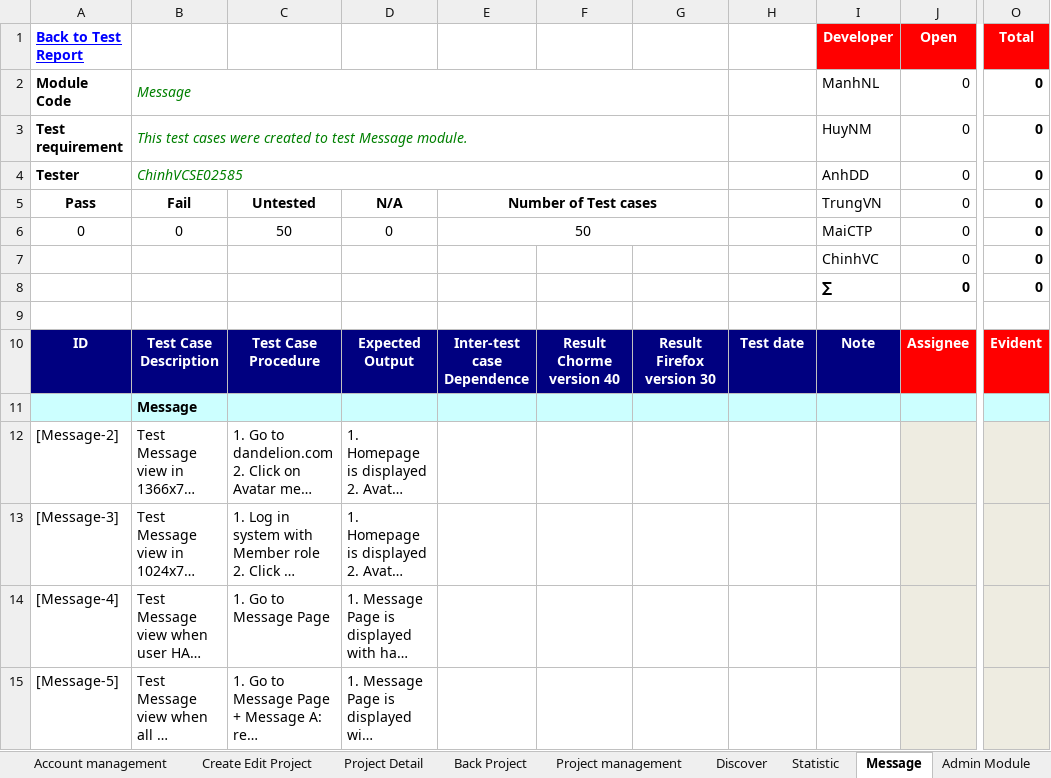
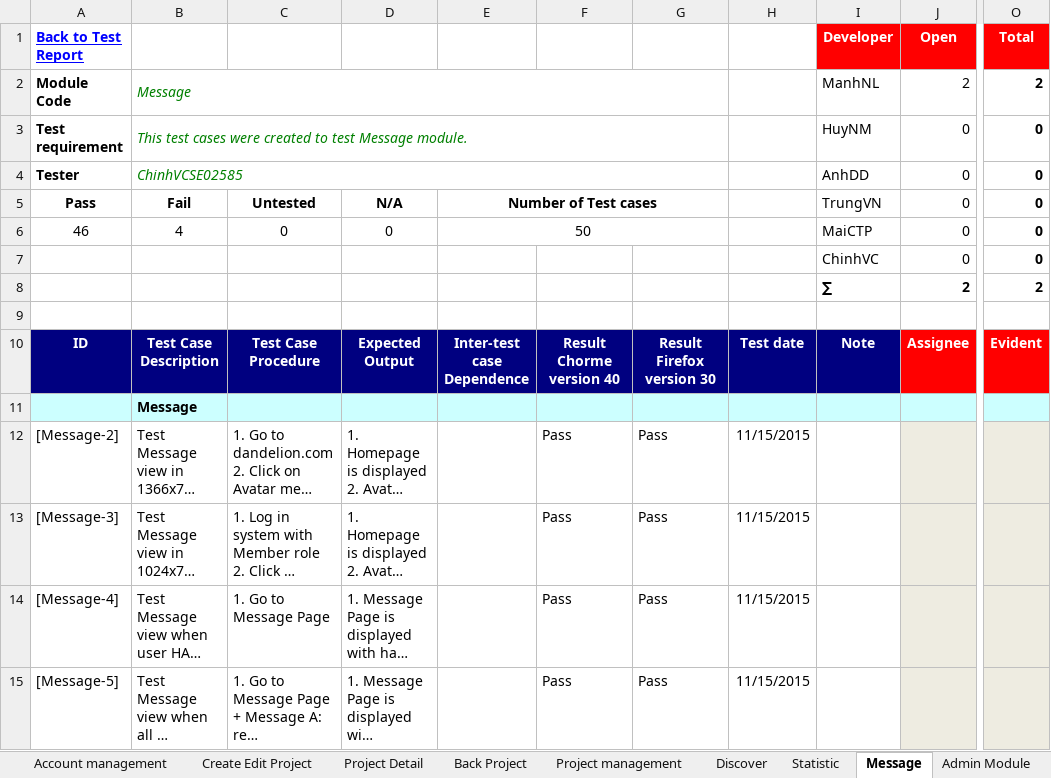
Before and after one commit to sangnvus/2015FALLJS01, an Excel workbook: WIP/Documents/Test Documents/Executing for tester/DDL_System Test Case_v1.0_EN.xlsx, sheet Message, drawn as a sheet; only a part is shown, gaps mark what is left out; long unchanged cells end in …; values as stored, in another font and other column widths than the file's, no borders; the diff covers the shown part only; the diff names each change by its address in the sheet, - before the commit and + after, or states it on an @@ line.

Commit message:
Update Test: 15/11/2015 ChinhVC

```diff
--- a/WIP/Documents/Test Documents/Executing for tester/DDL_System Test Case_v1.0_EN.xlsx (sheet Message)
+++ b/WIP/Documents/Test Documents/Executing for tester/DDL_System Test Case_v1.0_EN.xlsx (sheet Message)
-J2 (Open): 0
+J2 (Open): 2
-O2 (Total): 0
+O2 (Total): 2
-A6 (Back to Test Report): 0
+A6 (Back to Test Report): 46
-B6: 0
+B6: 4
-C6: 50
+C6: 0
-J8 (Open): 0
+J8 (Open): 2
-O8 (Total): 0
+O8 (Total): 2
-F12:F15: (empty)
+F12:F15: Pass
-G12:G15: (empty)
+G12:G15: Pass
-H12:H15: (empty)
+H12:H15: 11/15/2015
```
Also changed, not shown: 76 edited cells elsewhere in this sheet, sheet Project management, sheet Back Project, sheet Statistic, sheet Create Edit Project, sheet Test Report, sheet Display Homepage, 3 more sheets, formulas that keep their value, 4 other files.
